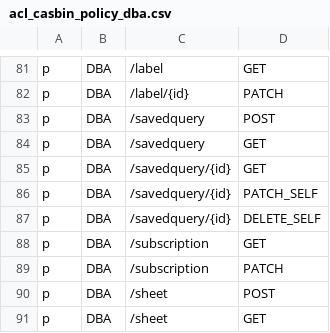
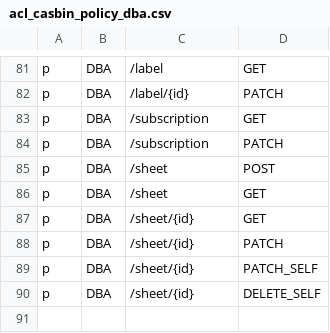
Before and after one commit to Superoldman96/bytebase, a CSV file: server/acl_casbin_policy_dba.csv, drawn as a sheet; only a part is shown, gaps mark what is left out; the shorter side is filled out with more unchanged rows; the diff names each change by its address in the sheet, - before the commit and + after, or states it on an @@ line.

```diff
--- a/server/acl_casbin_policy_dba.csv
+++ b/server/acl_casbin_policy_dba.csv
-row 83: p | DBA | /savedquery | POST
-row 84: p | DBA | /savedquery | GET
-row 85: p | DBA | /savedquery/{id} | GET
-row 86: p | DBA | /savedquery/{id} | PATCH_SELF
-row 87: p | DBA | /savedquery/{id} | DELETE_SELF
```
Also changed, not shown: server/acl_casbin_policy_developer.csv, server/acl_casbin_policy_owner.csv, 8 other files.
